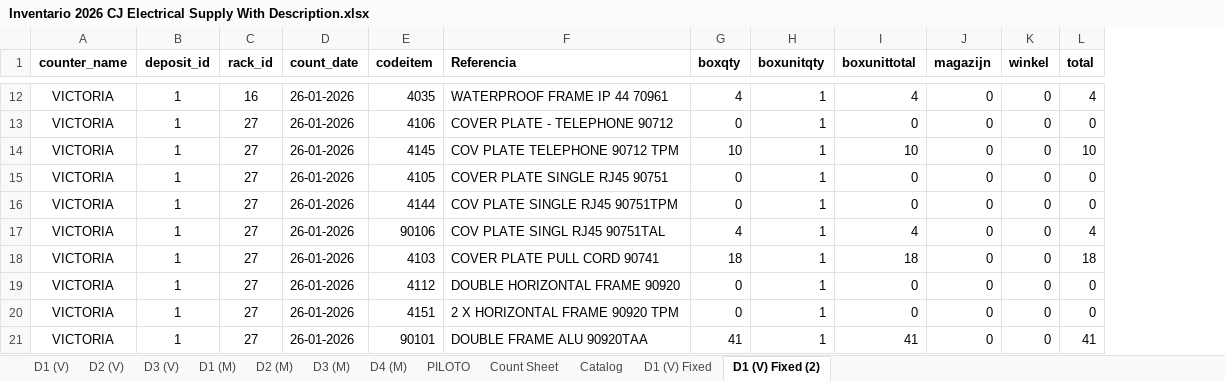
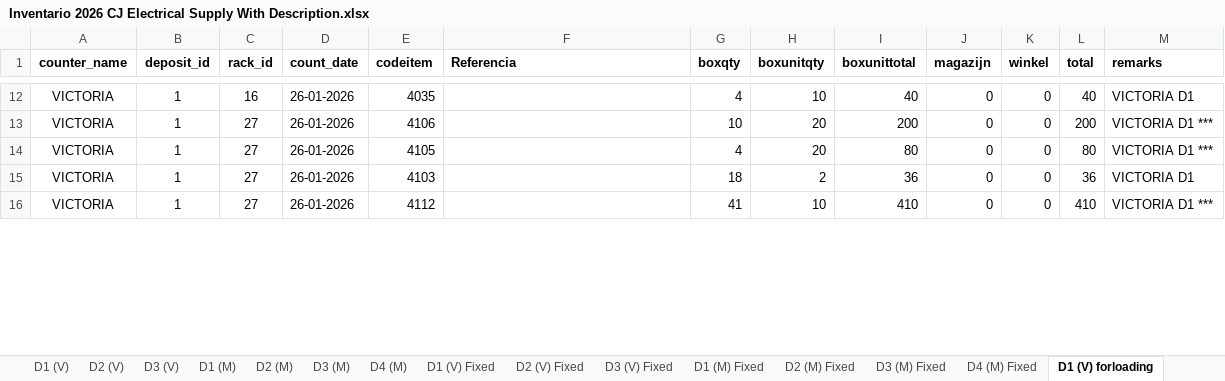
Before and after one commit to angelrgonzalezg/inventariovlm, an Excel workbook: csv/Inventario 2026 CJ Electrical Supply With Description.xlsx, sheet D1 (V) forloading, drawn as a sheet; only a part is shown, gaps mark what is left out; values as stored, in another font and other column widths than the file's, no borders; removed rows and columns are numbered as before the commit, all else as after; the diff covers the shown part only; the diff names each change by its address in the sheet, - before the commit and + after, or states it on an @@ line.

```diff
--- a/csv/Inventario 2026 CJ Electrical Supply With Description.xlsx (sheet D1 (V) forloading)
+++ b/csv/Inventario 2026 CJ Electrical Supply With Description.xlsx (sheet D1 (V) forloading)
-sheet tab: D1 (V) Fixed (2)
+sheet tab: D1 (V) forloading
+sheet tab: D2 (V) Fixed
+sheet tab: D3 (V) Fixed
+sheet tab: D1 (M) Fixed
+sheet tab: D2 (M) Fixed
+sheet tab: D3 (M) Fixed
+sheet tab: D4 (M) Fixed
+column M (remarks), rows 12-16: VICTORIA D1 | VICTORIA D1 *** | VICTORIA D1 *** | VICTORIA D1 | VICTORIA D1 ***
-F12 (Referencia): WATERPROOF FRAME IP 44 70961
+F12 (Referencia): (empty)
-H12 (boxunitqty): 1
+H12 (boxunitqty): 10
-I12 (boxunittotal): 4
+I12 (boxunittotal): 40
-L12 (total): 4
+L12 (total): 40
-F13 (Referencia): COVER PLATE - TELEPHONE 90712
+F13 (Referencia): (empty)
-G13 (boxqty): 0
+G13 (boxqty): 10
-H13 (boxunitqty): 1
+H13 (boxunitqty): 20
-I13 (boxunittotal): 0
+I13 (boxunittotal): 200
-L13 (total): 0
+L13 (total): 200
-row 14: VICTORIA | 1 | 27 | 26-01-2026 | 4145 | COV PLATE TELEPHONE 90712 TPM | 10 | 1 | 10 | 0 | 0 | 10
-F14 (Referencia): COVER PLATE SINGLE RJ45 90751
+F14 (Referencia): (empty)
-G14 (boxqty): 0
+G14 (boxqty): 4
-H14 (boxunitqty): 1
+H14 (boxunitqty): 20
-I14 (boxunittotal): 0
+I14 (boxunittotal): 80
-L14 (total): 0
+L14 (total): 80
-row 16: VICTORIA | 1 | 27 | 26-01-2026 | 4144 | COV PLATE SINGLE RJ45 90751TPM | 0 | 1 | 0 | 0 | 0 | 0
-row 17: VICTORIA | 1 | 27 | 26-01-2026 | 90106 | COV PLATE SINGL RJ45 90751TAL | 4 | 1 | 4 | 0 | 0 | 4
-F15 (Referencia): COVER PLATE PULL CORD 90741
+F15 (Referencia): (empty)
-H15 (boxunitqty): 1
+H15 (boxunitqty): 2
-I15 (boxunittotal): 18
+I15 (boxunittotal): 36
-L15 (total): 18
+L15 (total): 36
-F16 (Referencia): DOUBLE HORIZONTAL FRAME 90920
+F16 (Referencia): (empty)
-G16 (boxqty): 0
+G16 (boxqty): 41
-H16 (boxunitqty): 1
+H16 (boxunitqty): 10
-I16 (boxunittotal): 0
+I16 (boxunittotal): 410
-L16 (total): 0
+L16 (total): 410
-row 20: VICTORIA | 1 | 27 | 26-01-2026 | 4151 | 2 X HORIZONTAL FRAME 90920 TPM | 0 | 1 | 0 | 0 | 0 | 0
-row 21: VICTORIA | 1 | 27 | 26-01-2026 | 90101 | DOUBLE FRAME ALU 90920TAA | 41 | 1 | 41 | 0 | 0 | 41
```
Also changed, not shown: other rows of this sheet, sheet D1 (V) Fixed, other sheet tabs, formulas that keep their value, 7 other files.
